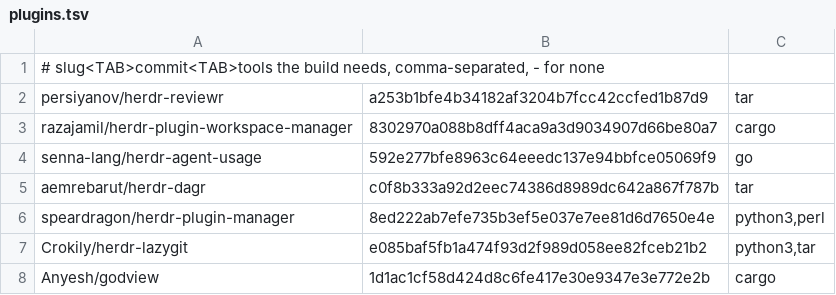
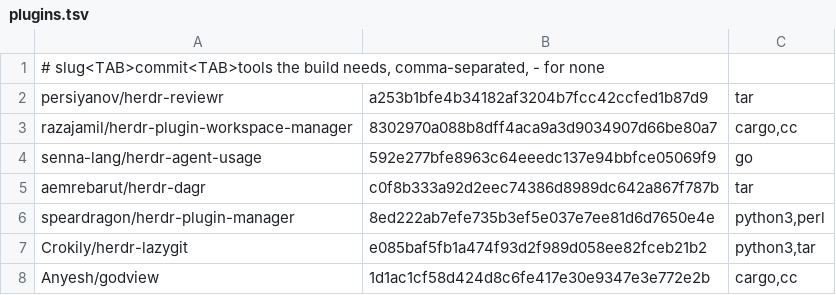
Before and after one commit to Anyesh/harness, a TSV file: configs/herdr/plugins.tsv, drawn as a sheet.

Commit message:
herdr: install Rust with the module and name a missing cc before cargo builds

```diff
--- a/configs/herdr/plugins.tsv
+++ b/configs/herdr/plugins.tsv
@@ -2,3 +2,3 @@
 persiyanov/herdr-reviewr	a253b1bfe4b34182af3204b7fcc42ccfed1b87d9	tar
-razajamil/herdr-plugin-workspace-manager	8302970a088b8dff4aca9a3d9034907d66be80a7	cargo
+razajamil/herdr-plugin-workspace-manager	8302970a088b8dff4aca9a3d9034907d66be80a7	cargo,cc
 senna-lang/herdr-agent-usage	592e277bfe8963c64eeedc137e94bbfce05069f9	go
@@ -7,2 +7,2 @@ speardragon/herdr-plugin-manager	8ed222ab7efe735b3ef5e037e7ee81d6d7650e4e	python
 Crokily/herdr-lazygit	e085baf5fb1a474f93d2f989d058ee82fceb21b2	python3,tar
-Anyesh/godview	1d1ac1cf58d424d8c6fe417e30e9347e3e772e2b	cargo
+Anyesh/godview	1d1ac1cf58d424d8c6fe417e30e9347e3e772e2b	cargo,cc
```
Also changed, not shown: 2 other files.
